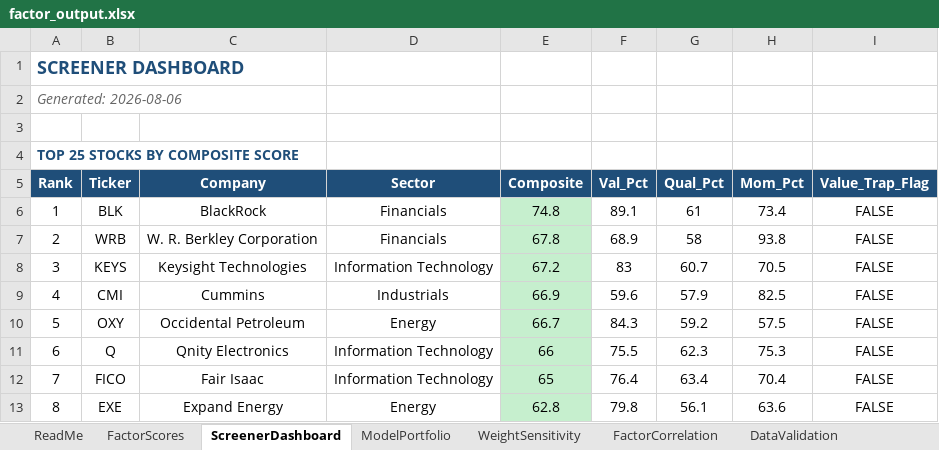
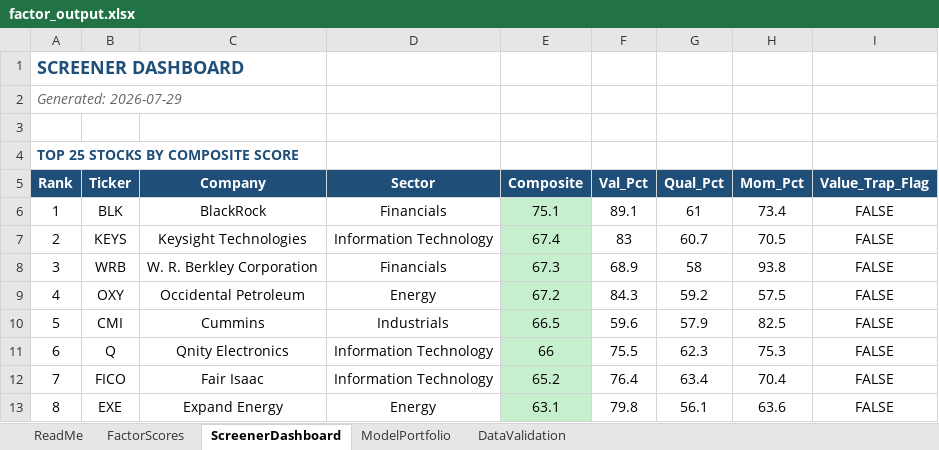
Before and after one commit to CalebSmit/screener-dashboard, an Excel workbook: factor_output.xlsx, sheet ScreenerDashboard, drawn as a sheet; only a part is shown; values as stored, in another font and other column widths than the file's, no borders; the diff covers the shown part only; the diff names each change by its address in the sheet, - before the commit and + after, or states it on an @@ line.

Commit message:
Revert "data: screener run 2026-08-06"
This reverts commit 410eb0090f6b3d18b8d8b5d9bd62aff990745d3a.

```diff
--- a/factor_output.xlsx (sheet ScreenerDashboard)
+++ b/factor_output.xlsx (sheet ScreenerDashboard)
-sheet tab: WeightSensitivity
-sheet tab: FactorCorrelation
-A2 (Rank): Generated: 2026-08-06
+A2 (Rank): Generated: 2026-07-29
-E6 (Composite): 74.8
+E6 (Composite): 75.1
-B7 (Ticker): WRB
+B7 (Ticker): KEYS
-C7 (Company): W. R. Berkley Corporation
+C7 (Company): Keysight Technologies
-D7 (Sector): Financials
+D7 (Sector): Information Technology
-E7 (Composite): 67.8
+E7 (Composite): 67.4
-F7 (Val_Pct): 68.9
+F7 (Val_Pct): 83
-G7 (Qual_Pct): 58
+G7 (Qual_Pct): 60.7
-H7 (Mom_Pct): 93.8
+H7 (Mom_Pct): 70.5
-B8 (Ticker): KEYS
+B8 (Ticker): WRB
-C8 (Company): Keysight Technologies
+C8 (Company): W. R. Berkley Corporation
-D8 (Sector): Information Technology
+D8 (Sector): Financials
-E8 (Composite): 67.2
+E8 (Composite): 67.3
-F8 (Val_Pct): 83
+F8 (Val_Pct): 68.9
-G8 (Qual_Pct): 60.7
+G8 (Qual_Pct): 58
-H8 (Mom_Pct): 70.5
+H8 (Mom_Pct): 93.8
-B9 (Ticker): CMI
+B9 (Ticker): OXY
-C9 (Company): Cummins
+C9 (Company): Occidental Petroleum
-D9 (Sector): Industrials
+D9 (Sector): Energy
-E9 (Composite): 66.9
+E9 (Composite): 67.2
-F9 (Val_Pct): 59.6
+F9 (Val_Pct): 84.3
-G9 (Qual_Pct): 57.9
+G9 (Qual_Pct): 59.2
-H9 (Mom_Pct): 82.5
+H9 (Mom_Pct): 57.5
-B10 (Ticker): OXY
+B10 (Ticker): CMI
-C10 (Company): Occidental Petroleum
+C10 (Company): Cummins
-D10 (Sector): Energy
+D10 (Sector): Industrials
-E10 (Composite): 66.7
+E10 (Composite): 66.5
-F10 (Val_Pct): 84.3
+F10 (Val_Pct): 59.6
-G10 (Qual_Pct): 59.2
+G10 (Qual_Pct): 57.9
-H10 (Mom_Pct): 57.5
+H10 (Mom_Pct): 82.5
-E12 (Composite): 65
+E12 (Composite): 65.2
-E13 (Composite): 62.8
+E13 (Composite): 63.1
```
Also changed, not shown: 114 edited cells elsewhere in this sheet, sheet FactorScores, sheet ModelPortfolio, sheet DataValidation, 8 other files.
